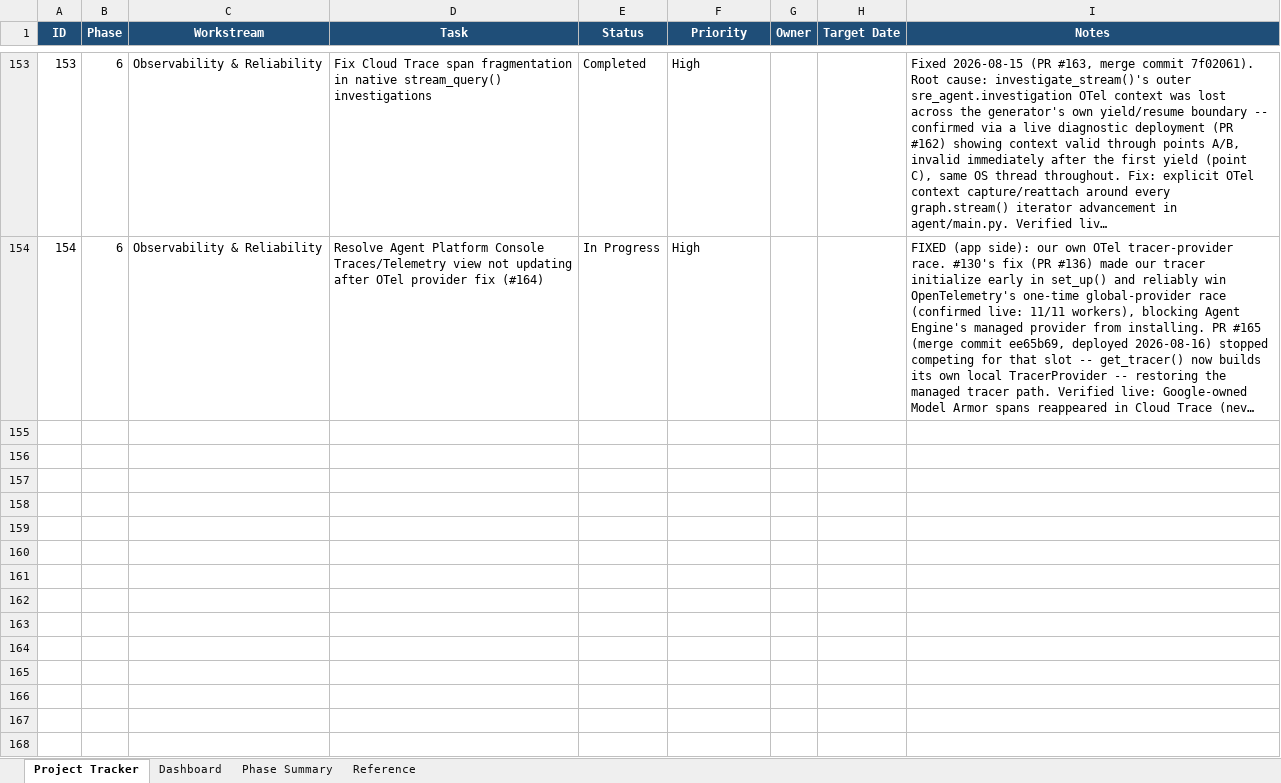
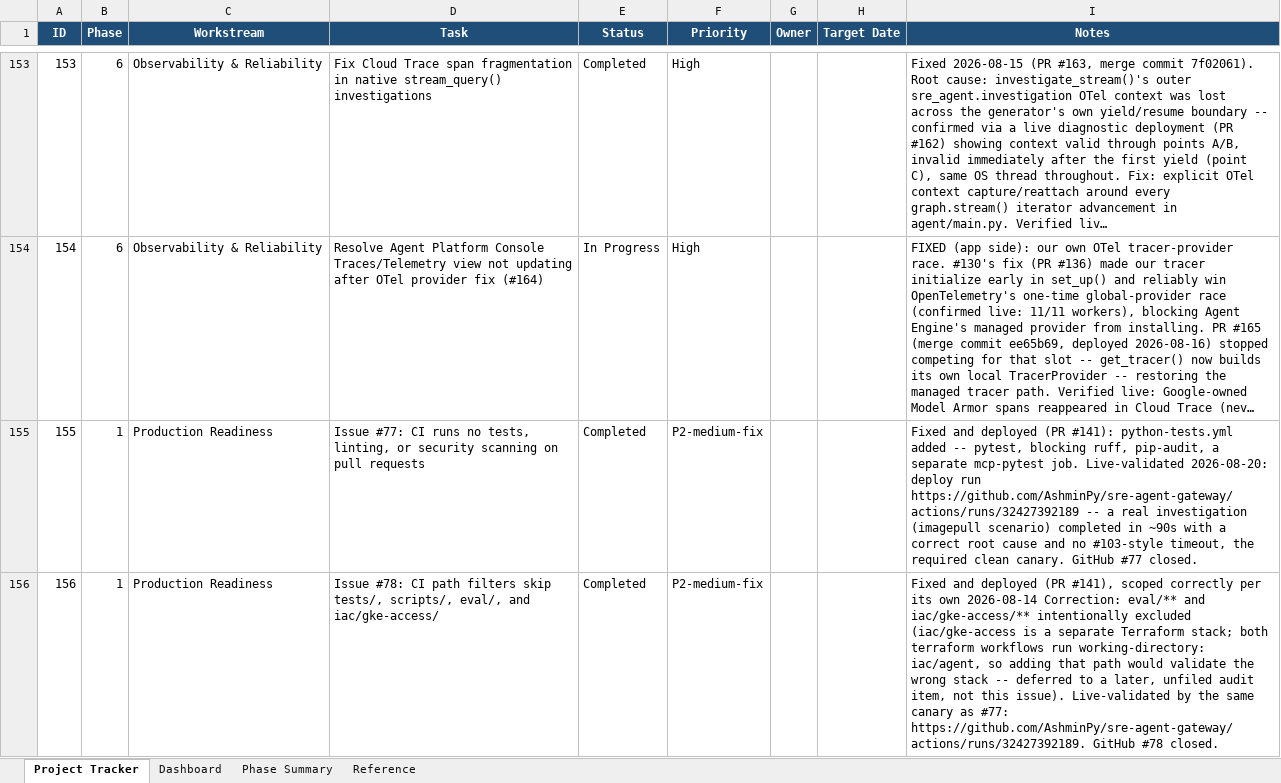
Before and after one commit to AshminPy/sre-agent-gateway, an Excel workbook: docs/management/PROJECT_TRACKER.xlsx, sheet Project Tracker, drawn as a sheet; only a part is shown, gaps mark what is left out; long unchanged cells end in …; values as stored, in another font and other column widths than the file's, no borders; conditional formats and table styles not drawn; the diff covers the shown part only; the diff names each change by its address in the sheet, - before the commit and + after, or states it on an @@ line.

Commit message:
tracker: add rows for #77, #78, #94, mark Completed (#171)
None of the three had a tracker row (content-matched, not just keyword-matched,
per the standing rule from the 105-vs-152 check). All three closed today with
live-canary evidence -- see each issue's closing comment and deploy run
https://github.com/AshminPy/sre-agent-gateway/actions/runs/32427392189.

Row 155: Issue #77 (CI tests/lint/security scanning) -- PR #141.
Row 156: Issue #78 (CI path filters), scope preserved per its own 2026-08-14
  Correction excluding eval/** and iac/gke-access/**.
Row 157: Issue #94 (Terraform plan drift, TELEMETRY env var) -- PR #157.

Additive only: 3 new rows, 154 existing rows unchanged. Edited via direct
XML insert into sheet1.xml (same method as the row 154 correction), not an
openpyxl round-trip -- verified after: chart1.xml present, 107 formulas and
both tables intact, dimension updated A1:I154 -> A1:I157.

```diff
--- a/docs/management/PROJECT_TRACKER.xlsx (sheet Project Tracker)
+++ b/docs/management/PROJECT_TRACKER.xlsx (sheet Project Tracker)
+row 155: 155 | 1 | Production Readiness | Issue #77: CI runs no tests, linting, or security scanning on pull requests | Completed | P2-medium-fix |  |  | Fixed and deployed (PR #141): python-tests.yml added -- pytest, blocking ruff, pip-audit, a separate mcp-pytest job. Live-validated 2026-08-20: deploy run https://github.com/AshminPy/sre-agent-gateway/actions/runs/32427392189 -- a real investigation (imagepull scenario) completed in ~90s with a correct root cause and no #103-style timeout, the required clean canary. GitHub #77 closed.
+row 156: 156 | 1 | Production Readiness | Issue #78: CI path filters skip tests/, scripts/, eval/, and iac/gke-access/ | Completed | P2-medium-fix |  |  | Fixed and deployed (PR #141), scoped correctly per its own 2026-08-14 Correction: eval/** and iac/gke-access/** intentionally excluded (iac/gke-access is a separate Terraform stack; both terraform workflows run working-directory: iac/agent, so adding that path would validate the wrong stack -- deferred to a later, unfiled audit item, not this issue). Live-validated by the same canary as #77: https://github.com/AshminPy/sre-agent-gateway/actions/runs/32427392189. GitHub #78 closed.
```
Also changed, not shown: 1 added row elsewhere in this sheet.
